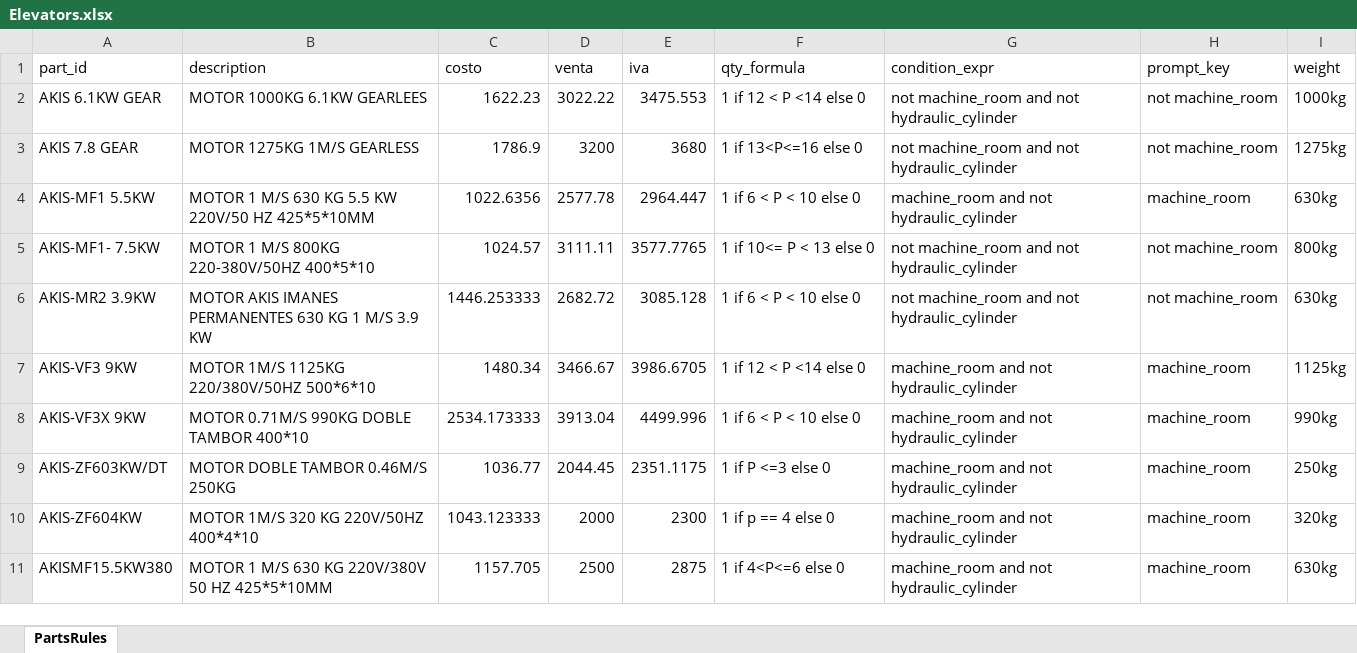
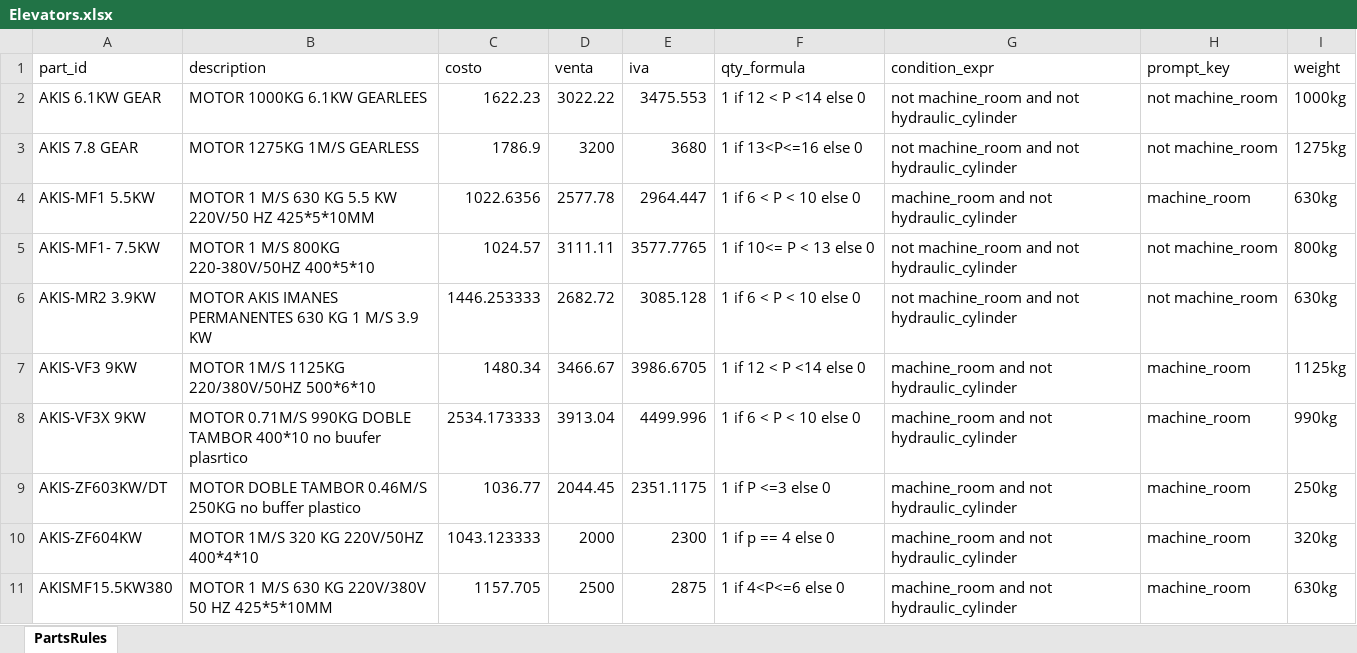
Before and after one commit to Lucasabv123/elevators, an Excel workbook: Elevators.xlsx, sheet PartsRules, drawn as a sheet; only a part is shown; values as stored, in another font and other column widths than the file's, no borders; the diff covers the shown part only; the diff names each change by its address in the sheet, - before the commit and + after, or states it on an @@ line.

```diff
--- a/Elevators.xlsx (sheet PartsRules)
+++ b/Elevators.xlsx (sheet PartsRules)
-B8 (description): …TAMBOR 400*10
+B8 (description): …TAMBOR 400*10 no buufer plasrtico
-B9 (description): MOTOR DOBLE TAMBOR 0.46M/S 250KG
+B9 (description): MOTOR DOBLE TAMBOR 0.46M/S 250KG no buffer plastico
```
Also changed, not shown: 6 added rows, 3 removed rows, 18 edited cells and cell formats elsewhere in this sheet, formulas that keep their value, 7 other files.
